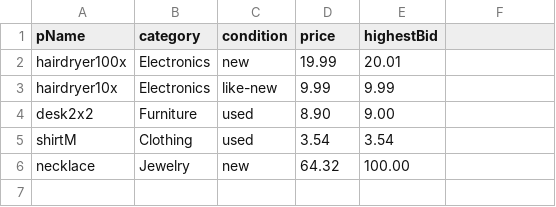
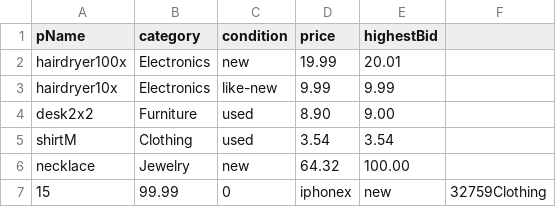
Before and after one commit to ssumri/CSCI3010-BidToBuy, a CSV file: productBid.csv, drawn as a sheet.

```diff
--- a/productBid.csv
+++ b/productBid.csv
@@ -6 +6,2 @@ shirtM,Clothing,used,3.54,3.54
 necklace,Jewelry,new,64.32,100.00
+15,99.99,0,iphonex,new,32759Clothing
```
Also changed, not shown: 1 other file.
